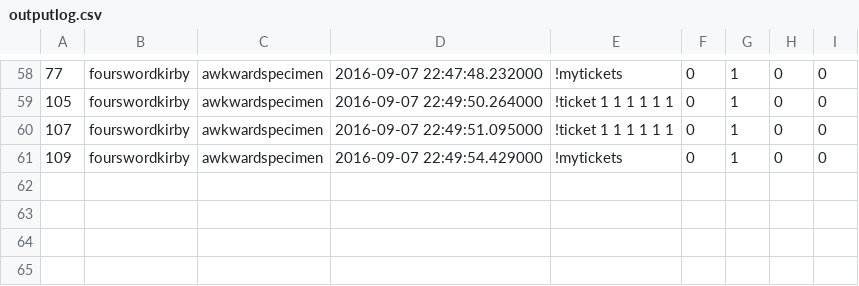
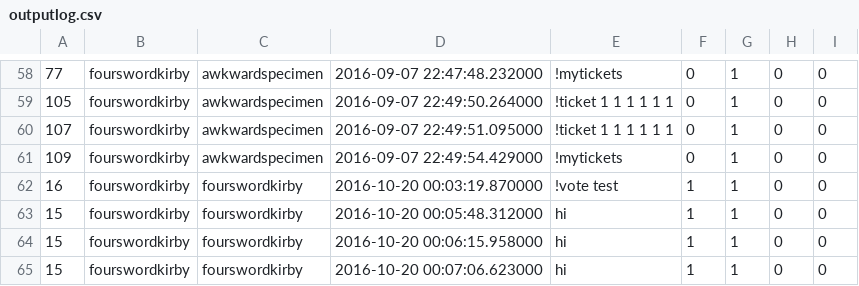
Before and after one commit to FourSwordKirby/TwitchVoteAssistant, a CSV file: twitchbot/outputlog.csv, drawn as a sheet; only a part is shown, gaps mark what is left out.

Commit message:
got read write stuff to work. Also made it so that you just have to begin your chat message with the phrase to vote

```diff
--- a/twitchbot/outputlog.csv
+++ b/twitchbot/outputlog.csv
@@ -61 +61,5 @@
 109,fourswordkirby,awkwardspecimen,2016-09-07 22:49:54.429000,!mytickets,0,1,0,0
+16,fourswordkirby,fourswordkirby,2016-10-20 00:03:19.870000,!vote test,1,1,0,0
+15,fourswordkirby,fourswordkirby,2016-10-20 00:05:48.312000,hi,1,1,0,0
+15,fourswordkirby,fourswordkirby,2016-10-20 00:06:15.958000,hi,1,1,0,0
+15,fourswordkirby,fourswordkirby,2016-10-20 00:07:06.623000,hi,1,1,0,0
```
Also changed, not shown: 2 other files.
